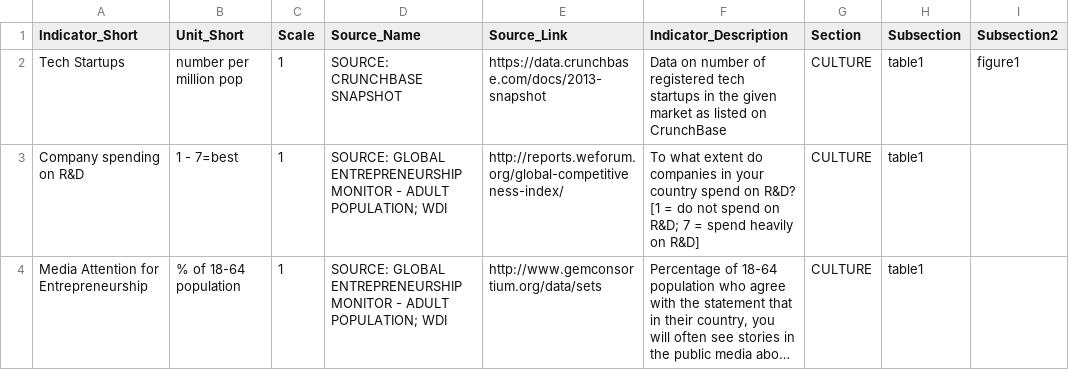
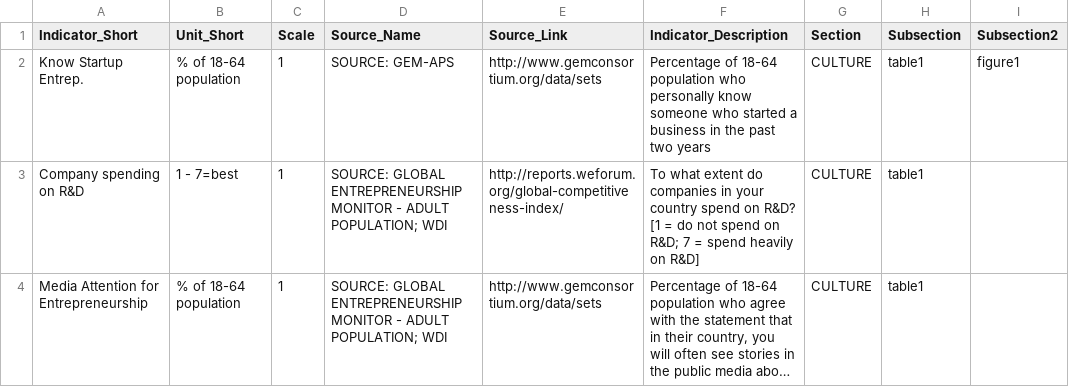
Before and after one commit to asRodelgo/reportGenerator360, a CSV file: templates/Entrepreneurship_DataDescription.csv, drawn as a sheet; only a part is shown; long unchanged cells end in …; the diff names each change by its address in the sheet, - before the commit and + after, or states it on an @@ line.

Commit message:
address Eva's feedback on Entrep sparkline1 inconsistency

```diff
--- a/templates/Entrepreneurship_DataDescription.csv
+++ b/templates/Entrepreneurship_DataDescription.csv
-A2 (Indicator_Short): Tech Startups
+A2 (Indicator_Short): Know Startup Entrep.
-B2 (Unit_Short): number per million pop
+B2 (Unit_Short): % of 18-64 population
-D2 (Source_Name): SOURCE: CRUNCHBASE SNAPSHOT
+D2 (Source_Name): SOURCE: GEM-APS
-E2 (Source_Link): https://data.crunchbase.com/docs/2013-snapshot
+E2 (Source_Link): http://www.gemconsortium.org/data/sets
-F2 (Indicator_Description): Data on number of registered tech startups in the given market as listed on CrunchBase
+F2 (Indicator_Description): Percentage of 18-64 population who personally know someone who started a business in the past two years
```
